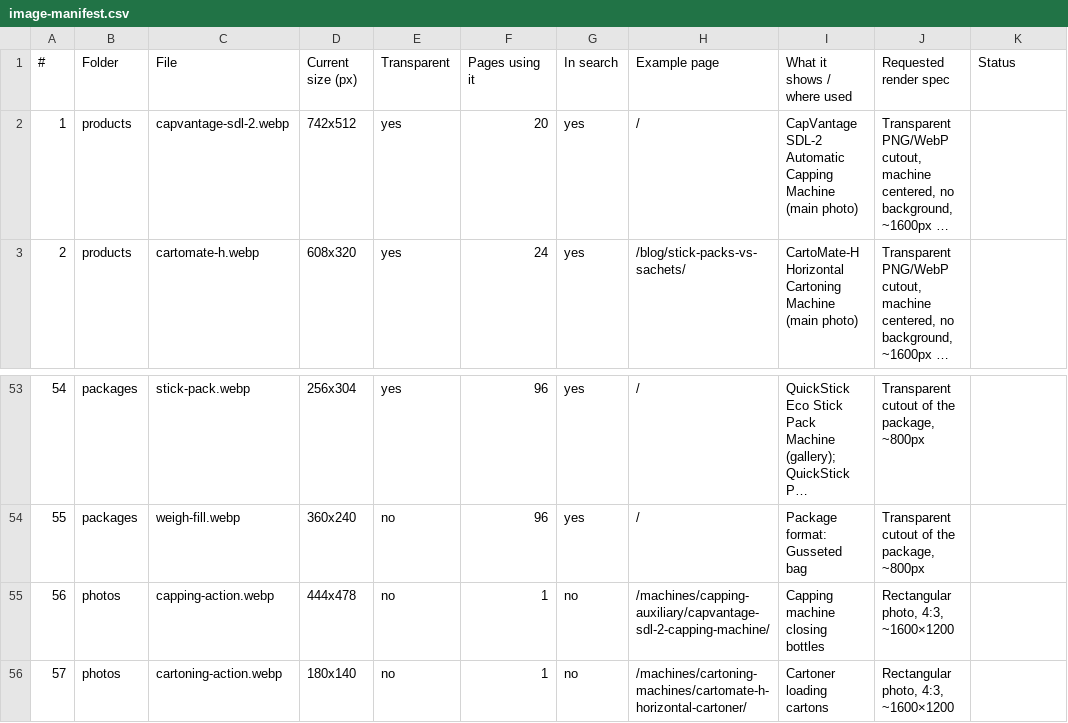
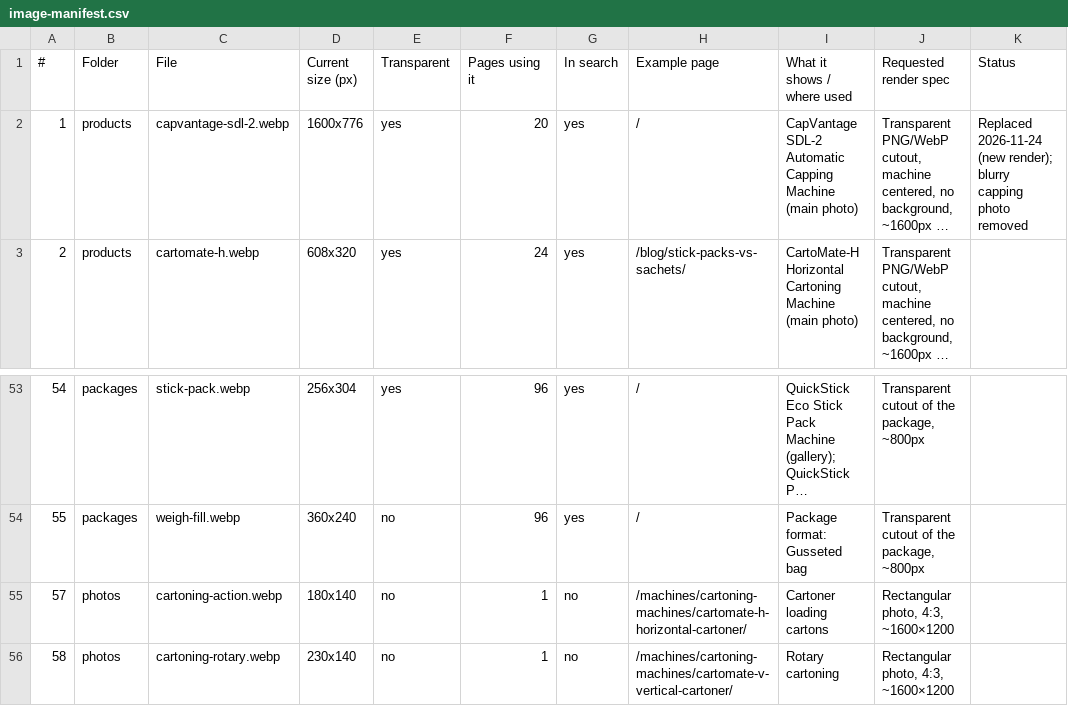
Before and after one commit to BHALEYART/wrapsense, a CSV file: docs/image-manifest.csv, drawn as a sheet; only a part is shown, gaps mark what is left out; the shorter side is filled out with more unchanged rows; long unchanged cells end in …; the diff names each change by its address in the sheet, - before the commit and + after, or states it on an @@ line.

```diff
--- a/docs/image-manifest.csv
+++ b/docs/image-manifest.csv
-D2 (Current size (px)): 742x512
+D2 (Current size (px)): 1600x776
-K2 (Status): (empty)
+K2 (Status): Replaced 2026-11-24 (new render); blurry capping photo removed
-row 55: 56 | photos | capping-action.webp | 444x478 | no | 1 | no | /machines/capping-auxiliary/capvantage-sdl-2-capping-machine/ | Capping machine closing bottles | Rectangular photo, 4:3, ~1600×1200
```
Also changed, not shown: 6 other files.
